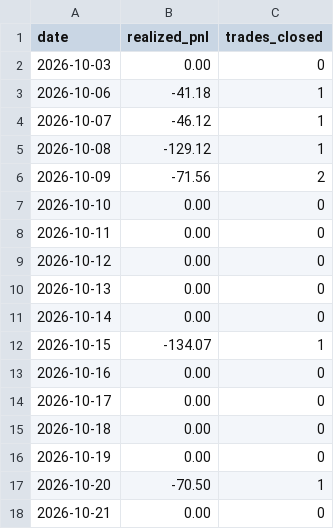
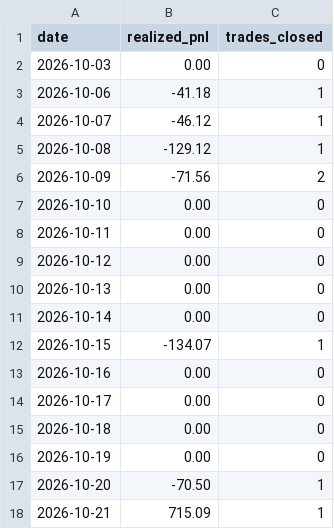
Before and after one commit to manchalasudharshan/alpaca-trading-bot, a CSV file: daily_pnl.csv, drawn as a sheet.

```diff
--- a/daily_pnl.csv
+++ b/daily_pnl.csv
@@ -17,2 +17,2 @@ date,realized_pnl,trades_closed
 2026-10-20,-70.50,1
-2026-10-21,0.00,0
+2026-10-21,715.09,1
```
Also changed, not shown: trades.csv, 2 other files.
